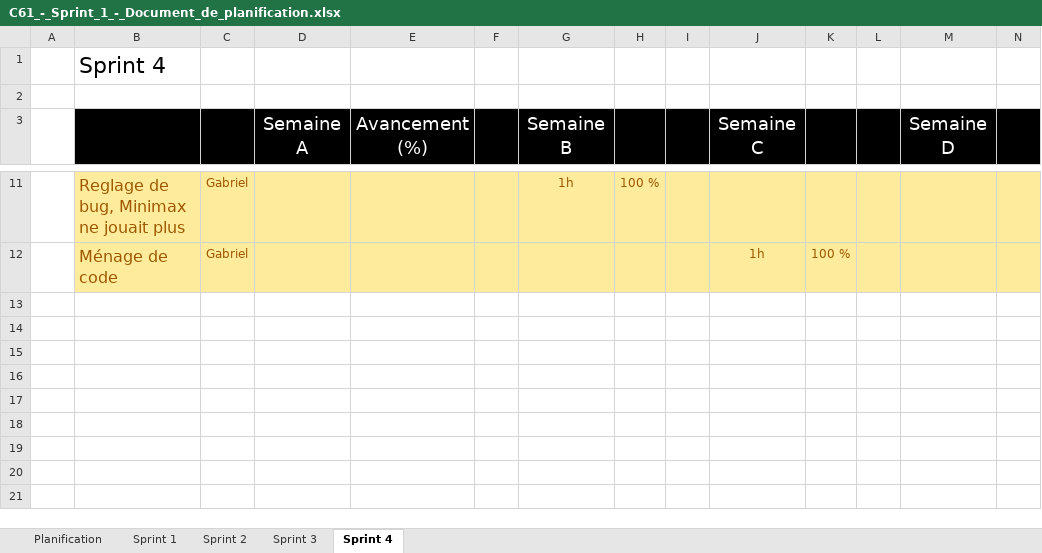
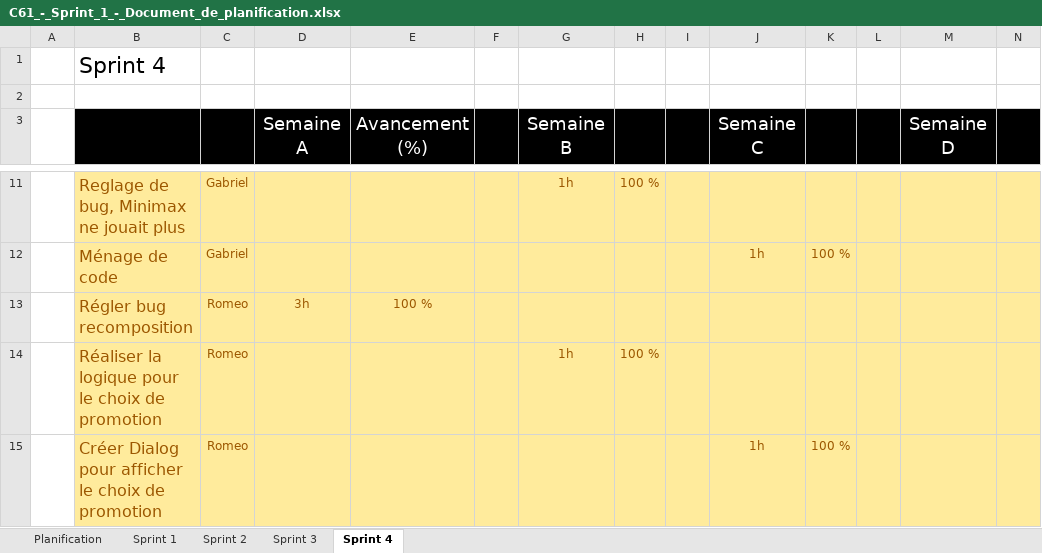
Before and after one commit to Gab4740/C61_SHOGI_RAG, an Excel workbook: doc/C61_-_Sprint_1_-_Document_de_planification.xlsx, sheet Sprint 4, drawn as a sheet; only a part is shown, gaps mark what is left out; values as stored, in another font and other column widths than the file's, no borders; rows hold the shown columns only; the diff names each change by its address in the sheet, - before the commit and + after, or states it on an @@ line.

```diff
--- a/doc/C61_-_Sprint_1_-_Document_de_planification.xlsx (sheet Sprint 4)
+++ b/doc/C61_-_Sprint_1_-_Document_de_planification.xlsx (sheet Sprint 4)
+row 13:  | Régler bug recomposition | Romeo | 3h | 100 %
+row 14:  | Réaliser la logique pour le choix de promotion | Romeo |  |  |  | 1h | 100 %
+row 15:  | Créer Dialog pour afficher le choix de promotion | Romeo |  |  |  |  |  |  | 1h | 100 %
```
Also changed, not shown: sheet Sprint 3.
